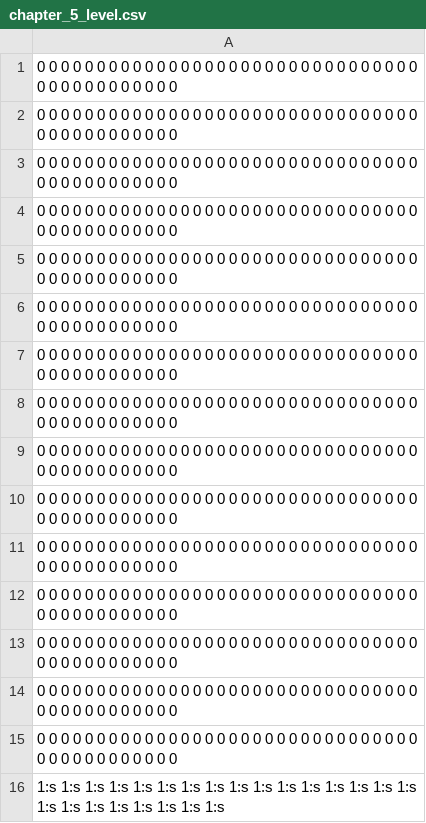
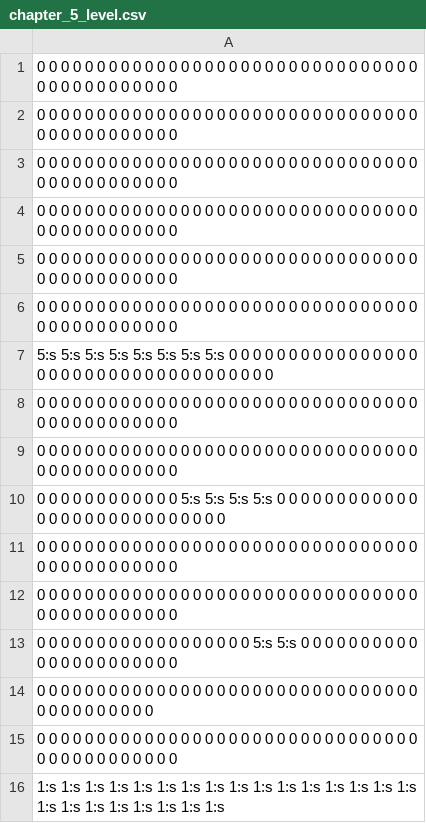
Before and after one commit to mseto21/hamamiga, a CSV file: assets/chapter_5/chapter_5_level.csv, drawn as a sheet.

```diff
--- a/assets/chapter_5/chapter_5_level.csv
+++ b/assets/chapter_5/chapter_5_level.csv
@@ -6,10 +6,10 @@
 0 0 0 0 0 0 0 0 0 0 0 0 0 0 0 0 0 0 0 0 0 0 0 0 0 0 0 0 0 0 0 0 0 0 0 0 0 0 0 0 0 0 0 0
+5:s 5:s 5:s 5:s 5:s 5:s 5:s 5:s 0 0 0 0 0 0 0 0 0 0 0 0 0 0 0 0 0 0 0 0 0 0 0 0 0 0 0 0 0 0 0 0 0 0 0 0
 0 0 0 0 0 0 0 0 0 0 0 0 0 0 0 0 0 0 0 0 0 0 0 0 0 0 0 0 0 0 0 0 0 0 0 0 0 0 0 0 0 0 0 0
 0 0 0 0 0 0 0 0 0 0 0 0 0 0 0 0 0 0 0 0 0 0 0 0 0 0 0 0 0 0 0 0 0 0 0 0 0 0 0 0 0 0 0 0
+0 0 0 0 0 0 0 0 0 0 0 0 5:s 5:s 5:s 5:s 0 0 0 0 0 0 0 0 0 0 0 0 0 0 0 0 0 0 0 0 0 0 0 0 0 0 0 0
 0 0 0 0 0 0 0 0 0 0 0 0 0 0 0 0 0 0 0 0 0 0 0 0 0 0 0 0 0 0 0 0 0 0 0 0 0 0 0 0 0 0 0 0
 0 0 0 0 0 0 0 0 0 0 0 0 0 0 0 0 0 0 0 0 0 0 0 0 0 0 0 0 0 0 0 0 0 0 0 0 0 0 0 0 0 0 0 0
-0 0 0 0 0 0 0 0 0 0 0 0 0 0 0 0 0 0 0 0 0 0 0 0 0 0 0 0 0 0 0 0 0 0 0 0 0 0 0 0 0 0 0 0
-0 0 0 0 0 0 0 0 0 0 0 0 0 0 0 0 0 0 0 0 0 0 0 0 0 0 0 0 0 0 0 0 0 0 0 0 0 0 0 0 0 0 0 0
-0 0 0 0 0 0 0 0 0 0 0 0 0 0 0 0 0 0 0 0 0 0 0 0 0 0 0 0 0 0 0 0 0 0 0 0 0 0 0 0 0 0 0 0
-0 0 0 0 0 0 0 0 0 0 0 0 0 0 0 0 0 0 0 0 0 0 0 0 0 0 0 0 0 0 0 0 0 0 0 0 0 0 0 0 0 0 0 0
+0 0 0 0 0 0 0 0 0 0 0 0 0 0 0 0 0 0 5:s 5:s 0 0 0 0 0 0 0 0 0 0 0 0 0 0 0 0 0 0 0 0 0 0
+0 0 0 0 0 0 0 0 0 0 0 0 0 0 0 0 0 0 0 0 0 0 0 0 0 0 0 0 0 0 0 0 0 0 0 0 0 0 0 0 0 0
 0 0 0 0 0 0 0 0 0 0 0 0 0 0 0 0 0 0 0 0 0 0 0 0 0 0 0 0 0 0 0 0 0 0 0 0 0 0 0 0 0 0 0 0
```
Also changed, not shown: 1 other file.
